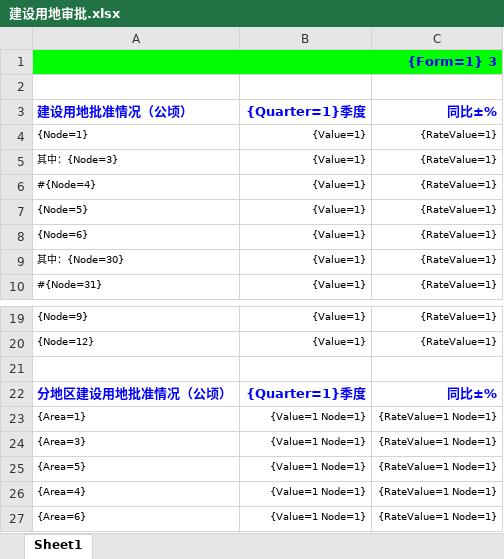
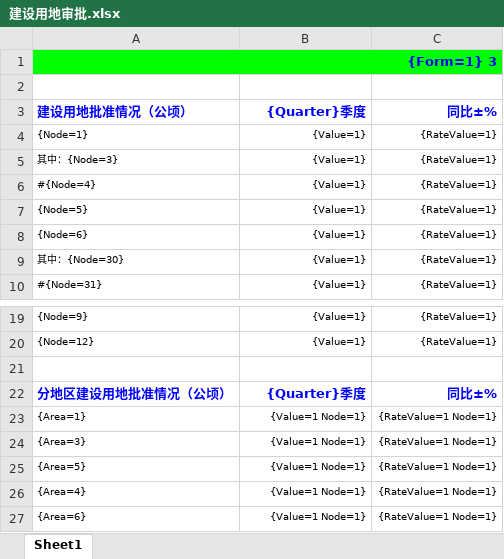
Before and after one commit to LooWooTech/BigBrother, an Excel workbook: LoowooTech.Land.Zhoushan.Web/templates/建设用地审批.xlsx, sheet Sheet1, drawn as a sheet; only a part is shown, gaps mark what is left out; values as stored, in another font and other column widths than the file's, no borders; the diff names each change by its address in the sheet, - before the commit and + after, or states it on an @@ line.

```diff
--- a/LoowooTech.Land.Zhoushan.Web/templates/建设用地审批.xlsx (sheet Sheet1)
+++ b/LoowooTech.Land.Zhoushan.Web/templates/建设用地审批.xlsx (sheet Sheet1)
-B3: {Quarter=1}季度
+B3: {Quarter}季度
-B22: {Quarter=1}季度
+B22: {Quarter}季度
```
Also changed, not shown: 15 other files.
